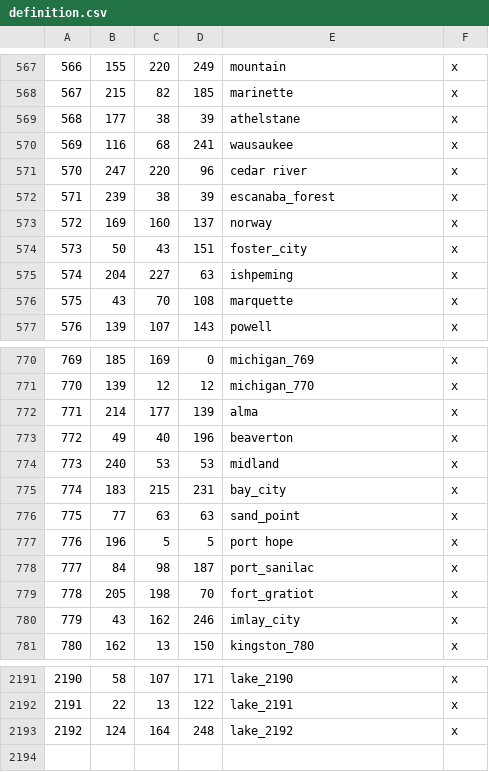
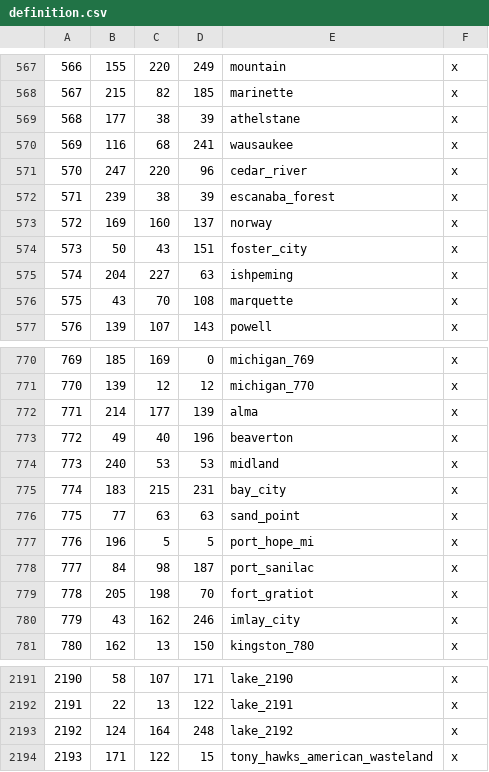
Before and after one commit to nathannewcomer/vinland_mod, a CSV file: vinland/map_data/definition.csv, drawn as a sheet; only a part is shown, gaps mark what is left out.

```diff
--- a/vinland/map_data/definition.csv
+++ b/vinland/map_data/definition.csv
@@ -570,3 +570,3 @@
 569;116;68;241;wausaukee;x;
-570;247;220;96;cedar river;x;
+570;247;220;96;cedar_river;x;
 571;239;38;39;escanaba_forest;x;
@@ -776,3 +776,3 @@
 775;77;63;63;sand_point;x;
-776;196;5;5;port hope;x;
+776;196;5;5;port_hope_mi;x;
 777;84;98;187;port_sanilac;x;
@@ -2193 +2193,2 @@
 2192;124;164;248;lake_2192;x;
+2193;171;122;15;tony_hawks_american_wasteland;x;
```
Also changed, not shown: 51 other files.
